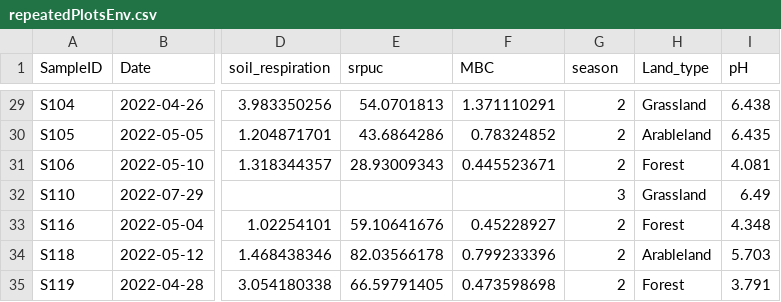
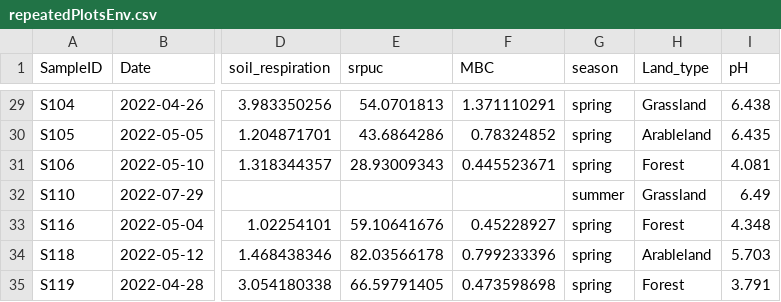
Before and after one commit to danchurch/fichtelgebirgeSoils, a CSV file: spatialAnalysis/repeatedPlotsEnv.csv, drawn as a sheet; only a part is shown, gaps mark what is left out; the diff covers the shown part only; the diff names each change by its address in the sheet, - before the commit and + after, or states it on an @@ line.

```diff
--- a/spatialAnalysis/repeatedPlotsEnv.csv
+++ b/spatialAnalysis/repeatedPlotsEnv.csv
-G29:G31 (season): 2
+G29:G31 (season): spring
-G32 (season): 3
+G32 (season): summer
-G33:G35 (season): 2
+G33:G35 (season): spring
```
Also changed, not shown: 27 edited cells elsewhere in this file, 3 other files.
